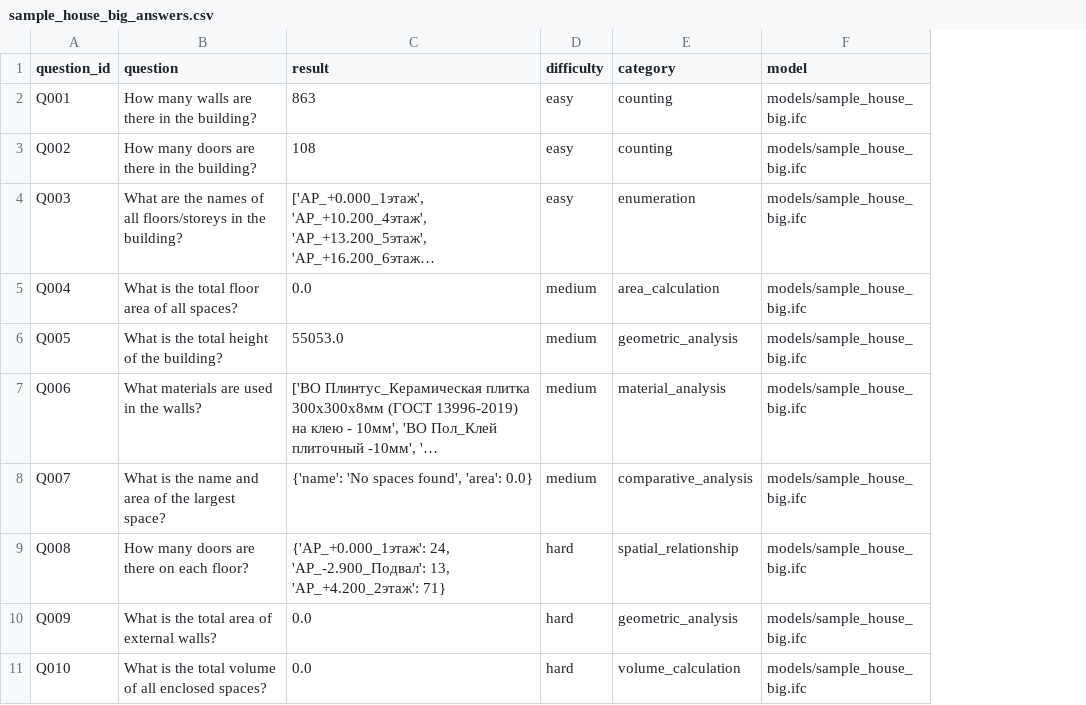
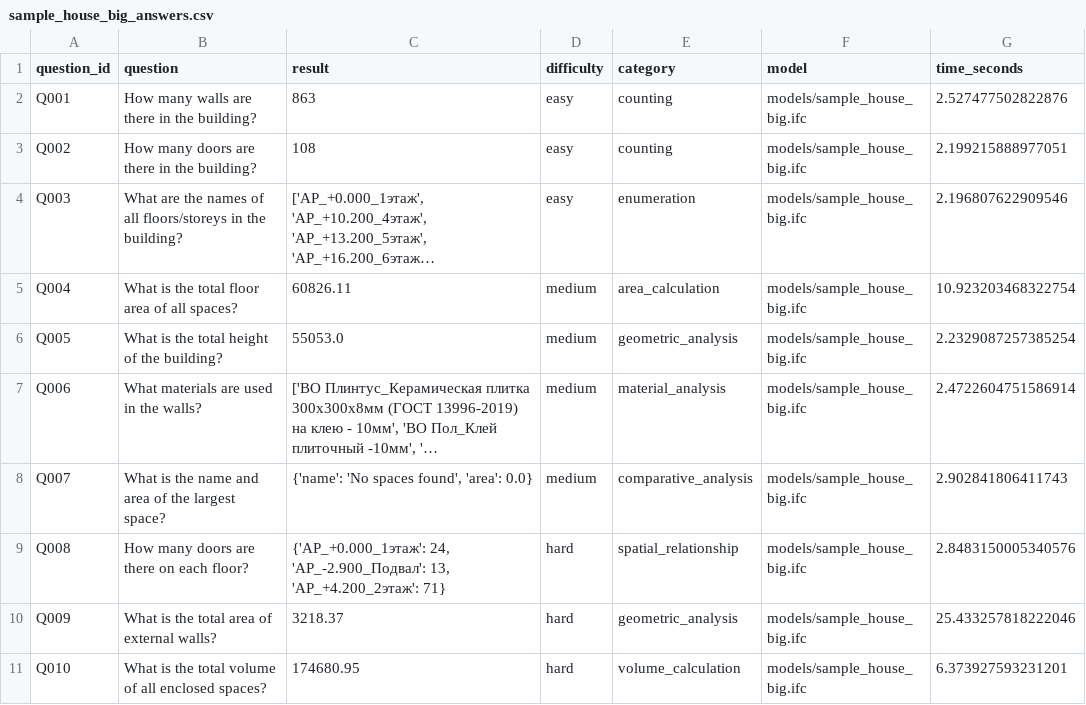
Before and after one commit to or7nge/bim-benchmark-answer-scripts, a CSV file: model_benchmarks/sample_house_big_answers.csv, drawn as a sheet; long unchanged cells end in …; the diff names each change by its address in the sheet, - before the commit and + after, or states it on an @@ line.

Commit message:
Enhance IFC processing scripts: improve wall area and floor area calculations, add timing for benchmark execution

```diff
--- a/model_benchmarks/sample_house_big_answers.csv
+++ b/model_benchmarks/sample_house_big_answers.csv
+column G (time_seconds), rows 2-11: 2.527477502822876 | 2.199215888977051 | 2.196807622909546 | 10.923203468322754 | 2.2329087257385254 | 2.4722604751586914 | 2.902841806411743 | 2.8483150005340576 | 25.433257818222046 | 6.373927593231201
-C5 (result): 0.0
+C5 (result): 60826.11
-C10 (result): 0.0
+C10 (result): 3218.37
-C11 (result): 0.0
+C11 (result): 174680.95
```
Also changed, not shown: model_benchmarks/SampleHouse4_answers.csv, 4 other files.
